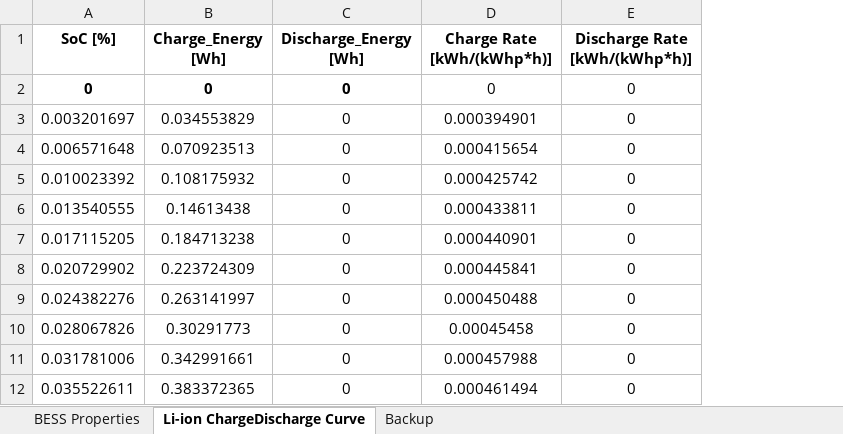
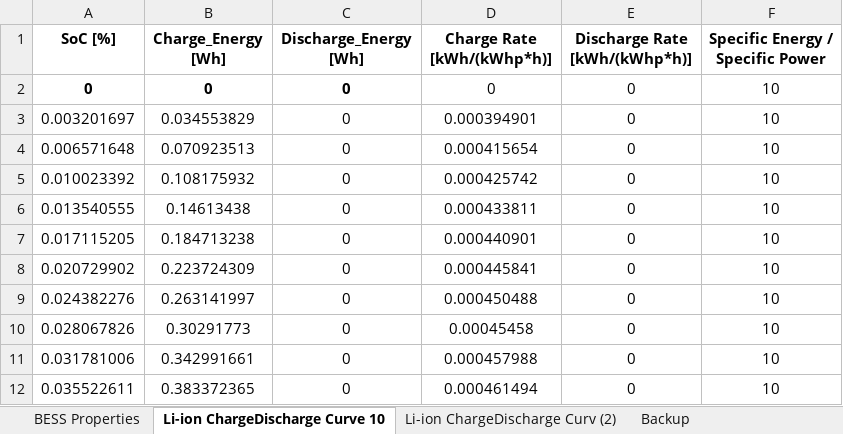
Before and after one commit to LorenzoGiannuzzo/BESS-Optimization, an Excel workbook: BESS Data.xlsx, sheet Li-ion ChargeDischarge Curve 10, drawn as a sheet; only a part is shown; values as stored, in another font and other column widths than the file's, no borders; charts and pictures not drawn; the diff names each change by its address in the sheet, - before the commit and + after, or states it on an @@ line.

```diff
--- a/BESS Data.xlsx (sheet Li-ion ChargeDischarge Curve 10)
+++ b/BESS Data.xlsx (sheet Li-ion ChargeDischarge Curve 10)
-sheet tab: Li-ion ChargeDischarge Curve
+sheet tab: Li-ion ChargeDischarge Curve 10
+sheet tab: Li-ion ChargeDischarge Curv (2)
+column F (Specific Energy / Specific Power), rows 2-12: all 10
```
Also changed, not shown: sheet BESS Properties, charts or pictures, PUN.xlsx, 5 other files.
